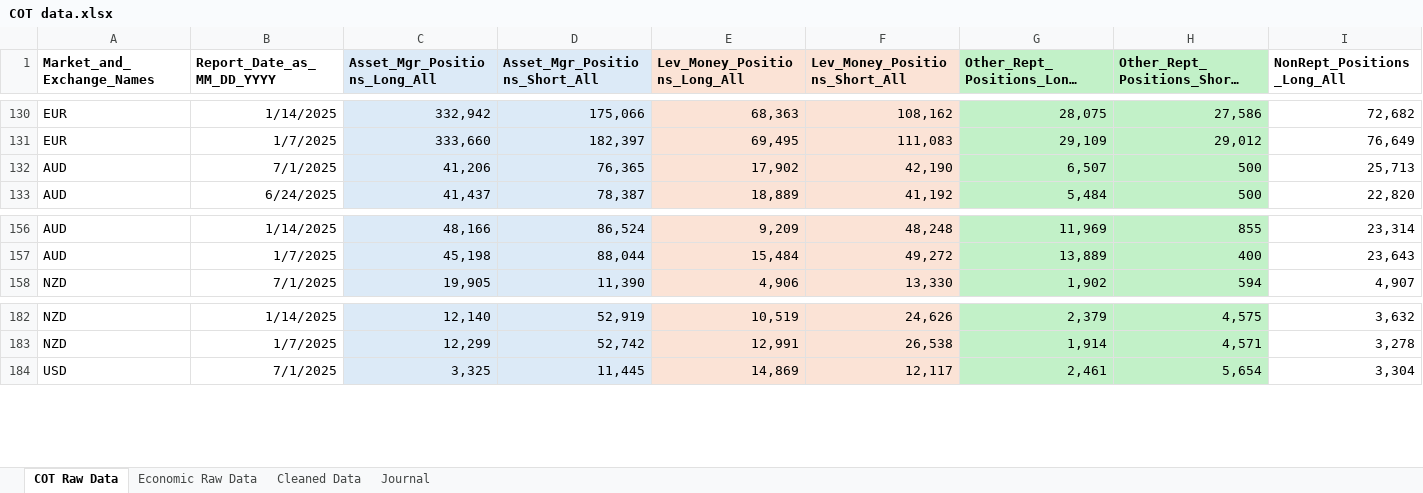
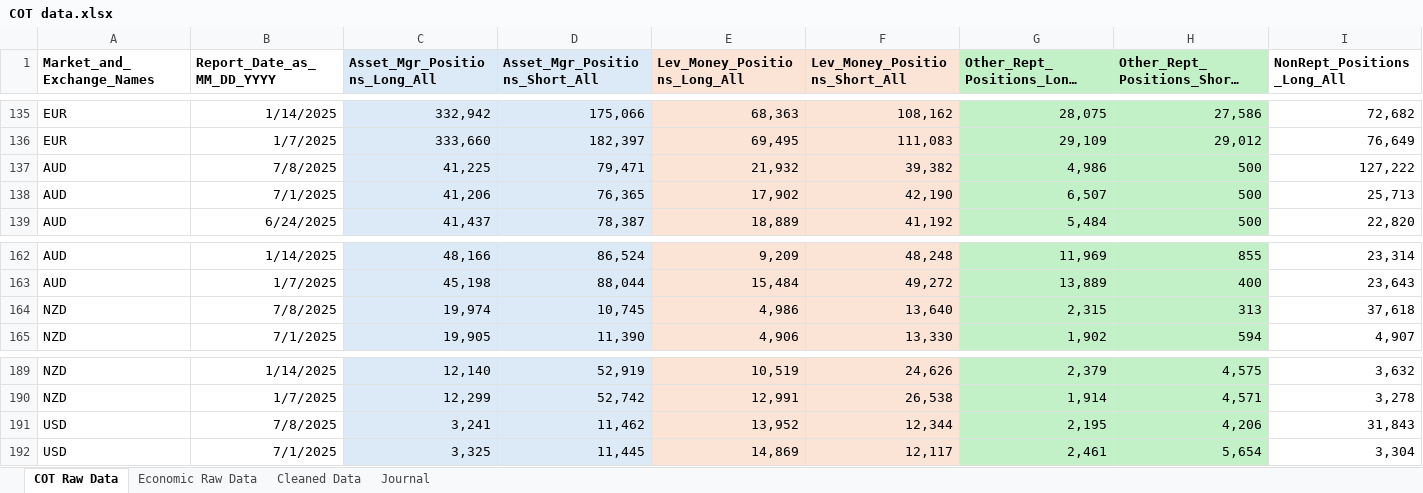
Before and after one commit to Lgarbutt/edgefinder_dashboard, an Excel workbook: COT data.xlsx, sheet COT Raw Data, drawn as a sheet; only a part is shown, gaps mark what is left out; long unchanged cells end in …; values as stored, in another font and other column widths than the file's, no borders; rows hold the shown columns only; the diff covers the shown part only; the diff names each change by its address in the sheet, - before the commit and + after, or states it on an @@ line.

```diff
--- a/COT data.xlsx (sheet COT Raw Data)
+++ b/COT data.xlsx (sheet COT Raw Data)
+row 137: AUD | 7/8/2025 | 41,225 | 79,471 | 21,932 | 39,382 | 4,986 | 500 | 127,222
+row 164: NZD | 7/8/2025 | 19,974 | 10,745 | 4,986 | 13,640 | 2,315 | 313 | 37,618
+row 191: USD | 7/8/2025 | 3,241 | 11,462 | 13,952 | 12,344 | 2,195 | 4,206 | 31,843
```
Also changed, not shown: 5 added rows elsewhere in this sheet, sheet Economic Raw Data, sheet Cleaned Data, formulas that keep their value, charts or pictures.
